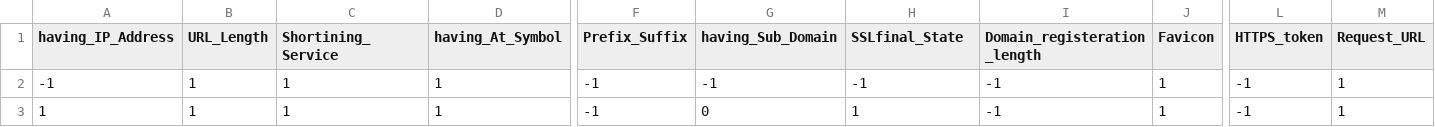
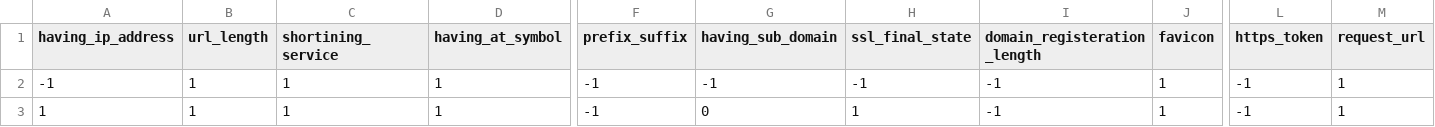
Before and after one commit to bimbo-22/networksec, a CSV file: Network_Data/phisingData.csv, drawn as a sheet; only a part is shown, gaps mark what is left out; the diff covers the shown part only; the diff names each change by its address in the sheet, - before the commit and + after, or states it on an @@ line.

```diff
--- a/Network_Data/phisingData.csv
+++ b/Network_Data/phisingData.csv
-A1: having_IP_Address
+A1: having_ip_address
-B1: URL_Length
+B1: url_length
-C1: Shortining_Service
+C1: shortining_service
-D1: having_At_Symbol
+D1: having_at_symbol
-F1: Prefix_Suffix
+F1: prefix_suffix
-G1: having_Sub_Domain
+G1: having_sub_domain
-H1: SSLfinal_State
+H1: ssl_final_state
-I1: Domain_registeration_length
+I1: domain_registeration_length
-J1: Favicon
+J1: favicon
-L1: HTTPS_token
+L1: https_token
-M1: Request_URL
+M1: request_url
```
Also changed, not shown: 15 edited cells elsewhere in this file, 9 other files.
